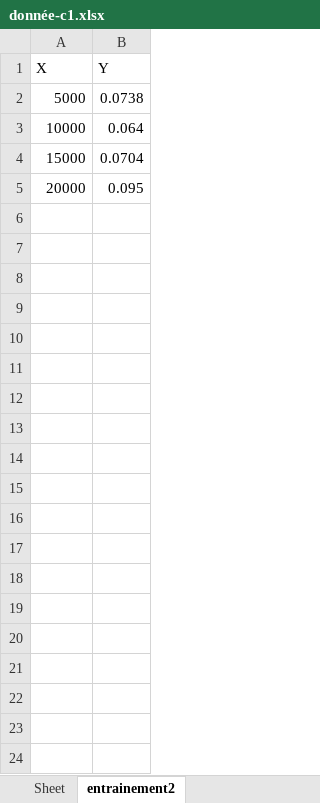
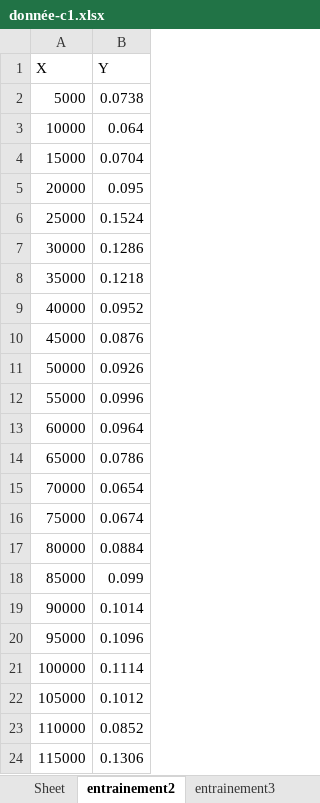
Before and after one commit to Thibault-GAREL/AI_snake_DQN_version_old_version, an Excel workbook: donnée-c1.xlsx, sheet entrainement2, drawn as a sheet; values as stored, in another font and other column widths than the file's, no borders; charts and pictures not drawn; the diff names each change by its address in the sheet, - before the commit and + after, or states it on an @@ line.

```diff
--- a/donnée-c1.xlsx (sheet entrainement2)
+++ b/donnée-c1.xlsx (sheet entrainement2)
+sheet tab: entrainement3
+row 6: 25000 | 0.1524
+row 7: 30000 | 0.1286
+row 8: 35000 | 0.1218
+row 9: 40000 | 0.0952
+row 10: 45000 | 0.0876
+row 11: 50000 | 0.0926
+row 12: 55000 | 0.0996
+row 13: 60000 | 0.0964
+row 14: 65000 | 0.0786
+row 15: 70000 | 0.0654
+row 16: 75000 | 0.0674
+row 17: 80000 | 0.0884
+row 18: 85000 | 0.099
+row 19: 90000 | 0.1014
+row 20: 95000 | 0.1096
+row 21: 100000 | 0.1114
+row 22: 105000 | 0.1012
+row 23: 110000 | 0.0852
+row 24: 115000 | 0.1306
```
Also changed, not shown: charts or pictures, 5 other files.
